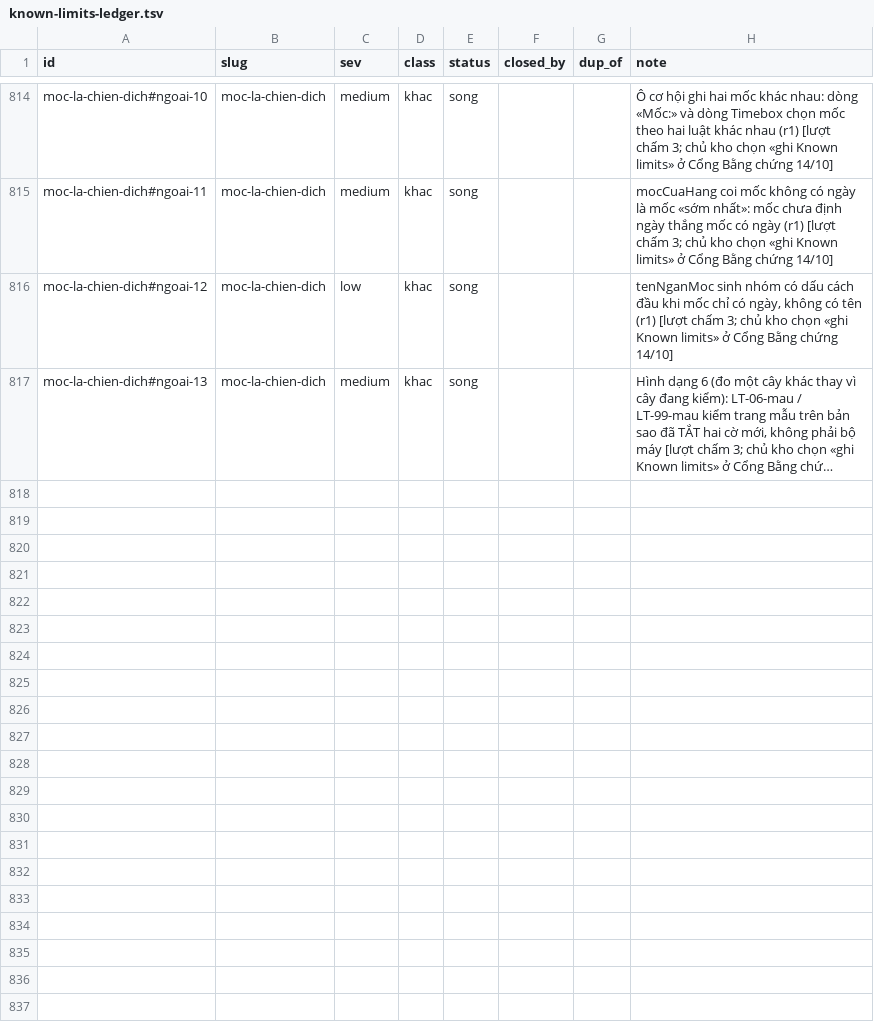
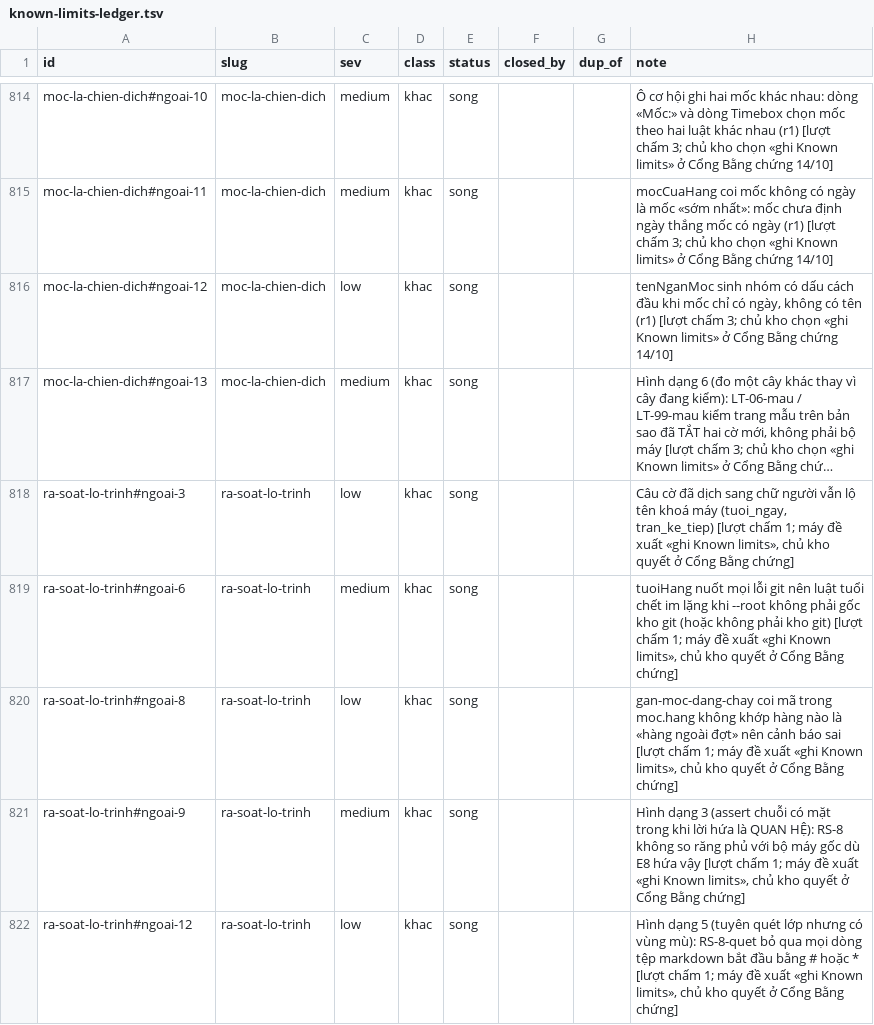
Before and after one commit to phanlemanh/acceptance-gate-kit, a TSV file: docs/research/known-limits-ledger.tsv, drawn as a sheet; only a part is shown, gaps mark what is left out; long unchanged cells end in …; the diff names each change by its address in the sheet, - before the commit and + after, or states it on an @@ line.

```diff
--- a/docs/research/known-limits-ledger.tsv
+++ b/docs/research/known-limits-ledger.tsv
+row 818: ra-soat-lo-trinh#ngoai-3 | ra-soat-lo-trinh | low | khac | song |  |  | Câu cờ đã dịch sang chữ người vẫn lộ tên khoá máy (tuoi_ngay, tran_ke_tiep) [lượt chấm 1; máy đề xuất «ghi Known limits», chủ kho quyết ở Cổng Bằng chứng]
+row 819: ra-soat-lo-trinh#ngoai-6 | ra-soat-lo-trinh | medium | khac | song |  |  | tuoiHang nuốt mọi lỗi git nên luật tuổi chết im lặng khi --root không phải gốc kho git (hoặc không phải kho git) [lượt chấm 1; máy đề xuất «ghi Known limits», chủ kho quyết ở Cổng Bằng chứng]
+row 820: ra-soat-lo-trinh#ngoai-8 | ra-soat-lo-trinh | low | khac | song |  |  | gan-moc-dang-chay coi mã trong moc.hang không khớp hàng nào là «hàng ngoài đợt» nên cảnh báo sai [lượt chấm 1; máy đề xuất «ghi Known limits», chủ kho quyết ở Cổng Bằng chứng]
+row 821: ra-soat-lo-trinh#ngoai-9 | ra-soat-lo-trinh | medium | khac | song |  |  | Hình dạng 3 (assert chuỗi có mặt trong khi lời hứa là QUAN HỆ): RS-8 không so răng phủ với bộ máy gốc dù E8 hứa vậy [lượt chấm 1; máy đề xuất «ghi Known limits», chủ kho quyết ở Cổng Bằng chứng]
+row 822: ra-soat-lo-trinh#ngoai-12 | ra-soat-lo-trinh | low | khac | song |  |  | Hình dạng 5 (tuyên quét lớp nhưng có vùng mù): RS-8-quet bỏ qua mọi dòng tệp markdown bắt đầu bằng # hoặc * [lượt chấm 1; máy đề xuất «ghi Known limits», chủ kho quyết ở Cổng Bằng chứng]
```
Also changed, not shown: 4 other files.
